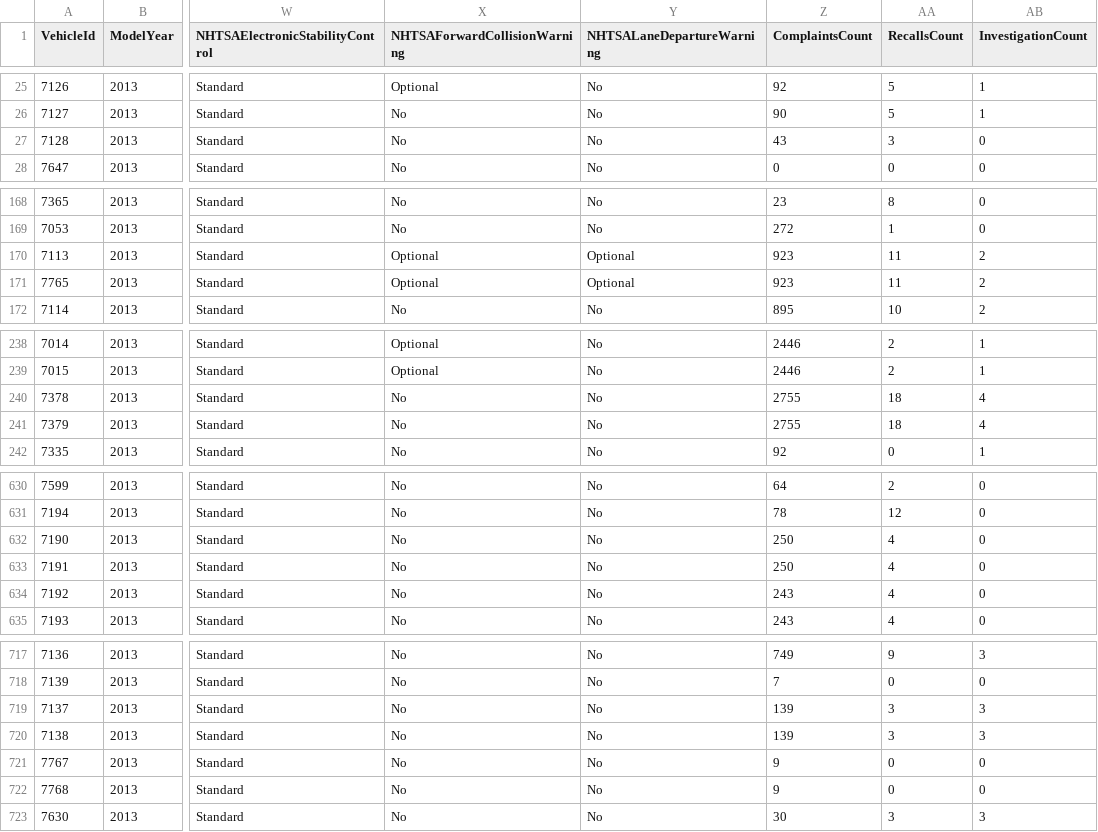
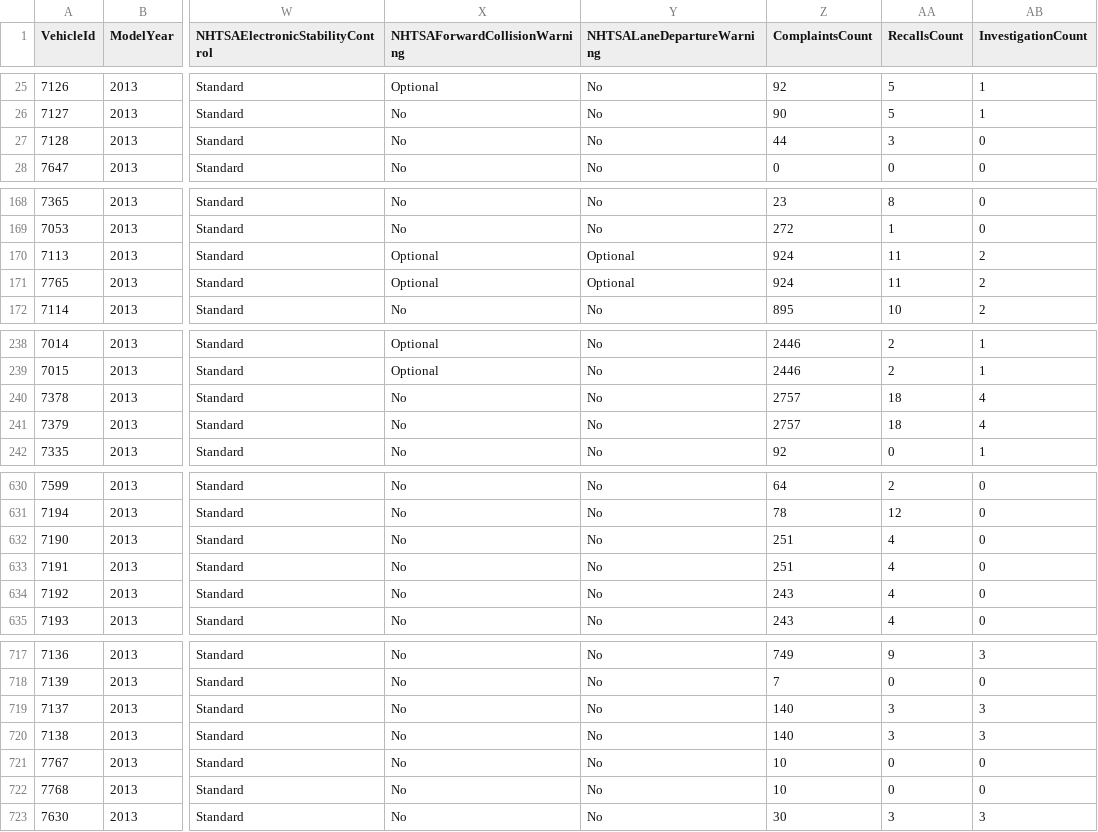
Before and after one commit to flotwig/nhtsa-data, a CSV file: vehicle_safety_ratings/vehicle_safety_ratings_2013.csv, drawn as a sheet; only a part is shown, gaps mark what is left out; the diff names each change by its address in the sheet, - before the commit and + after, or states it on an @@ line.

```diff
--- a/vehicle_safety_ratings/vehicle_safety_ratings_2013.csv
+++ b/vehicle_safety_ratings/vehicle_safety_ratings_2013.csv
-Z27 (ComplaintsCount): 43
+Z27 (ComplaintsCount): 44
-Z170:Z171 (ComplaintsCount): 923
+Z170:Z171 (ComplaintsCount): 924
-Z240:Z241 (ComplaintsCount): 2755
+Z240:Z241 (ComplaintsCount): 2757
-Z632:Z633 (ComplaintsCount): 250
+Z632:Z633 (ComplaintsCount): 251
-Z719:Z720 (ComplaintsCount): 139
+Z719:Z720 (ComplaintsCount): 140
-Z721:Z722 (ComplaintsCount): 9
+Z721:Z722 (ComplaintsCount): 10
```
Also changed, not shown: vehicle_safety_ratings/vehicle_safety_ratings_2015.csv, vehicle_safety_ratings/vehicle_safety_ratings_2022.csv, 22 other files.
